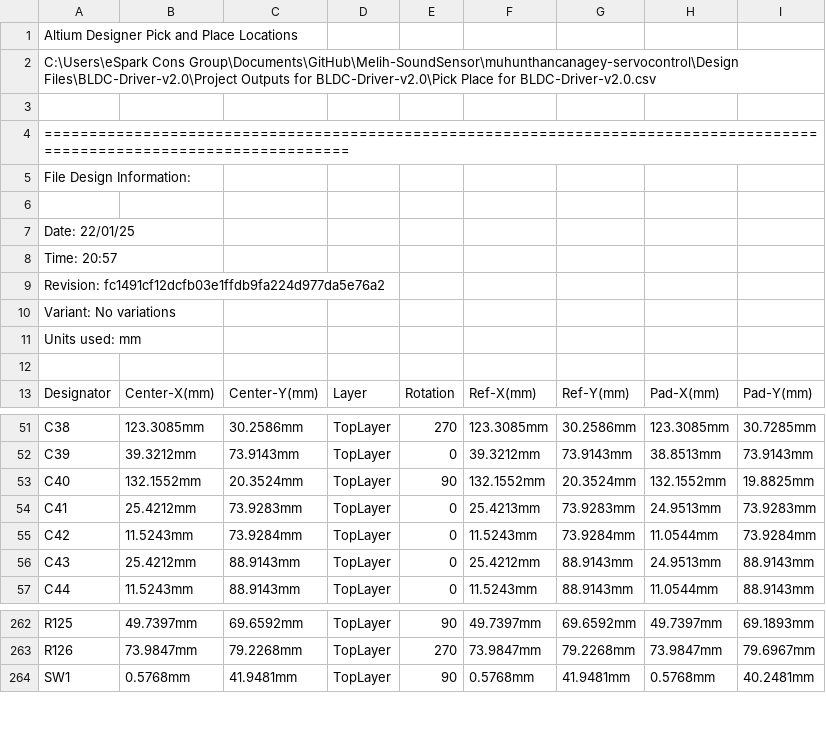
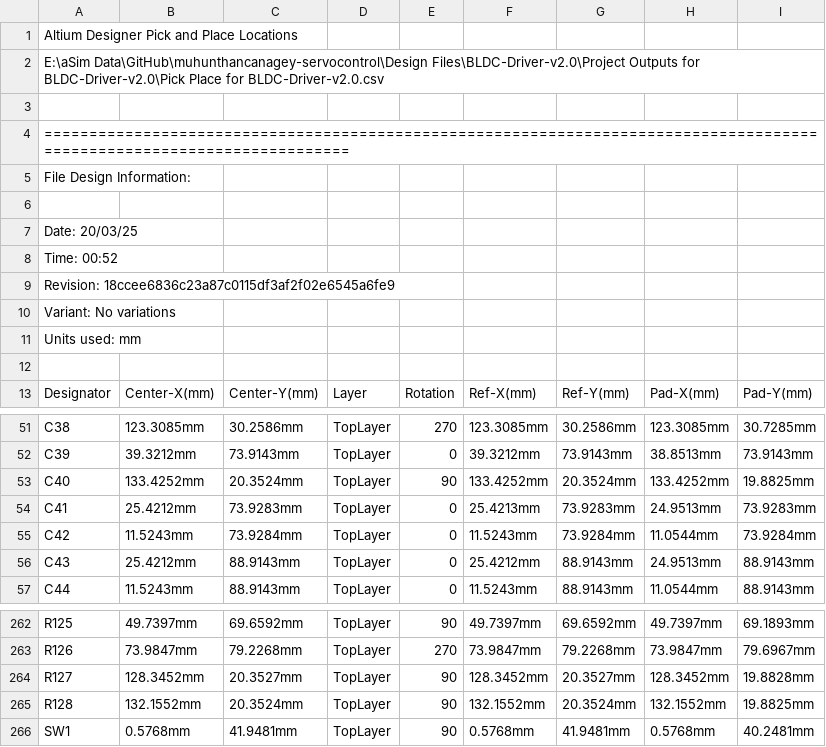
Before and after one commit to eSpark-Backup/muhunthancanagey-servocontrol, a CSV file: Design Files/BLDC-Driver-v2.0/Deliverables/_Pick n Place/Pick Place for BLDC-Driver-v2.0.csv, drawn as a sheet; only a part is shown, gaps mark what is left out.

Commit message:
#54 Resistor added and Deliverables Genrerated

```diff
--- a/Design Files/BLDC-Driver-v2.0/Deliverables/_Pick n Place/Pick Place for BLDC-Driver-v2.0.csv
+++ b/Design Files/BLDC-Driver-v2.0/Deliverables/_Pick n Place/Pick Place for BLDC-Driver-v2.0.csv
@@ -1,3 +1,3 @@
 Altium Designer Pick and Place Locations
-C:\Users\eSpark Cons Group\Documents\GitHub\Melih-SoundSensor\muhunthancanagey-servocontrol\Design Files\BLDC-Driver-v2.0\Project Outputs for BLDC-Driver-v2.0\Pick Place for BLDC-Driver-v2.0.csv
+E:\aSim Data\GitHub\muhunthancanagey-servocontrol\Design Files\BLDC-Driver-v2.0\Project Outputs for BLDC-Driver-v2.0\Pick Place for BLDC-Driver-v2.0.csv
 
@@ -6,5 +6,5 @@ File Design Information:
 
-Date:       22/01/25
-Time:       20:57
-Revision:   fc1491cf12dcfb03e1ffdb9fa224d977da5e76a2
+Date:       20/03/25
+Time:       00:52
+Revision:   18ccee6836c23a87c0115df3af2f02e6545a6fe9
 Variant:    No variations
@@ -52,3 +52,3 @@ Units used: mm
 "C39","39.3212mm","73.9143mm","TopLayer","0","39.3212mm","73.9143mm","38.8513mm","73.9143mm"
-"C40","132.1552mm","20.3524mm","TopLayer","90","132.1552mm","20.3524mm","132.1552mm","19.8825mm"
+"C40","133.4252mm","20.3524mm","TopLayer","90","133.4252mm","20.3524mm","133.4252mm","19.8825mm"
 "C41","25.4212mm","73.9283mm","TopLayer","0","25.4213mm","73.9283mm","24.9513mm","73.9283mm"
@@ -263,2 +263,4 @@ Units used: mm
 "R126","73.9847mm","79.2268mm","TopLayer","270","73.9847mm","79.2268mm","73.9847mm","79.6967mm"
+"R127","128.3452mm","20.3527mm","TopLayer","90","128.3452mm","20.3527mm","128.3452mm","19.8828mm"
+"R128","132.1552mm","20.3524mm","TopLayer","90","132.1552mm","20.3524mm","132.1552mm","19.8825mm"
 "SW1","0.5768mm","41.9481mm","TopLayer","90","0.5768mm","41.9481mm","0.5768mm","40.2481mm"
```
Also changed, not shown: Design Files/BLDC-Driver-v2.0/Deliverables/_Pick n Place/Centroid File.csv, 30 other files.
